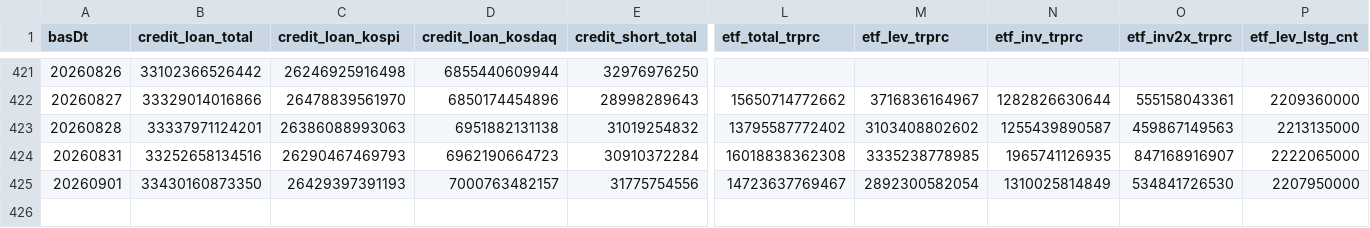
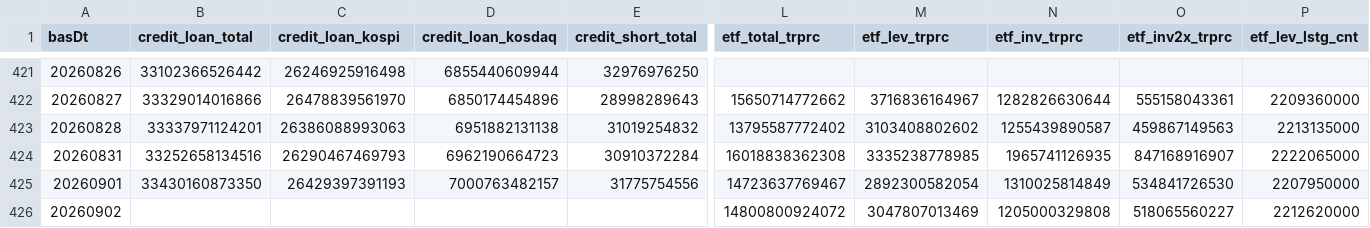
Before and after one commit to Leelll1/Screen, a CSV file: results/fss/ews_fss.csv, drawn as a sheet; only a part is shown, gaps mark what is left out; rows hold the shown columns only; the diff names each change by its address in the sheet, - before the commit and + after, or states it on an @@ line.

```diff
--- a/results/fss/ews_fss.csv
+++ b/results/fss/ews_fss.csv
+row 426: 20260902 |  |  |  |  | 14800800924072 | 3047807013469 | 1205000329808 | 518065560227 | 2212620000
```
Also changed, not shown: results/fss/status.csv, results/krx/ews_daily.csv, 18 other files.
